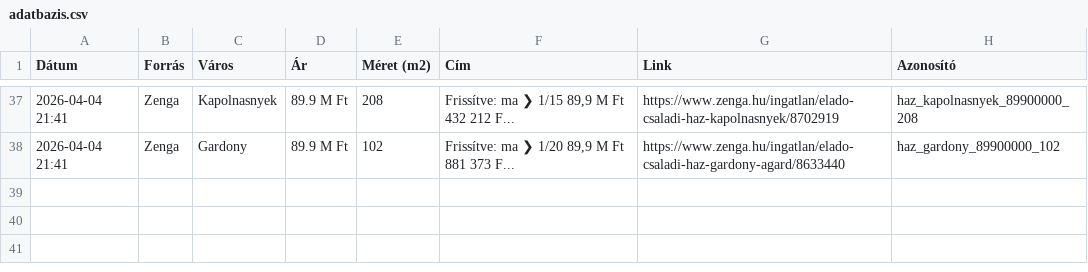
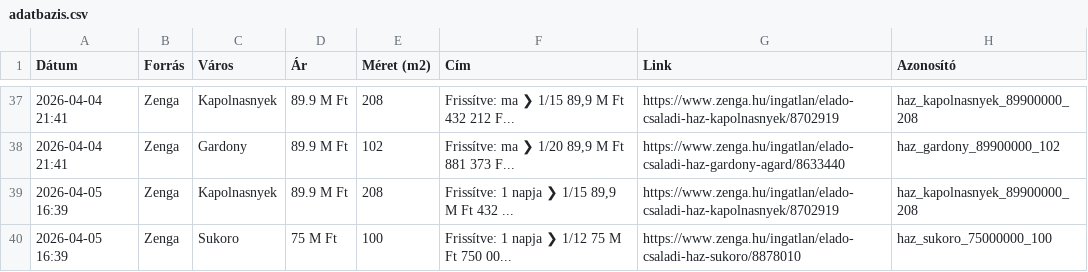
Before and after one commit to davenagy74/ingatlan-figyelo, a CSV file: adatbazis.csv, drawn as a sheet; only a part is shown, gaps mark what is left out; the diff names each change by its address in the sheet, - before the commit and + after, or states it on an @@ line.

```diff
--- a/adatbazis.csv
+++ b/adatbazis.csv
+row 39: 2026-04-05 16:39 | Zenga | Kapolnasnyek | 89.9 M Ft | 208 | Frissítve: 1 napja ❯ 1/15 89,9 M Ft 432 ... | https://www.zenga.hu/ingatlan/elado-csaladi-haz-kapolnasnyek/8702919 | haz_kapolnasnyek_89900000_208
+row 40: 2026-04-05 16:39 | Zenga | Sukoro | 75 M Ft | 100 | Frissítve: 1 napja ❯ 1/12 75 M Ft 750 00... | https://www.zenga.hu/ingatlan/elado-csaladi-haz-sukoro/8878010 | haz_sukoro_75000000_100
```
Also changed, not shown: 1 other file.
